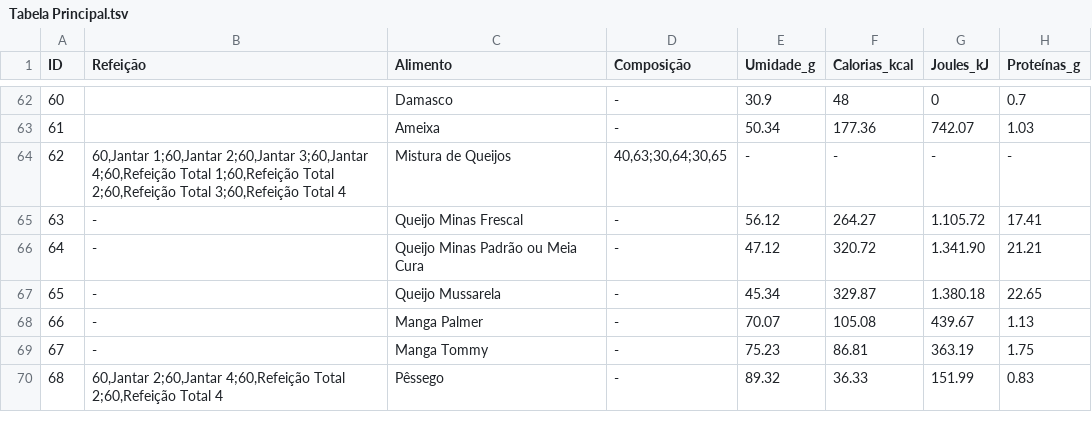
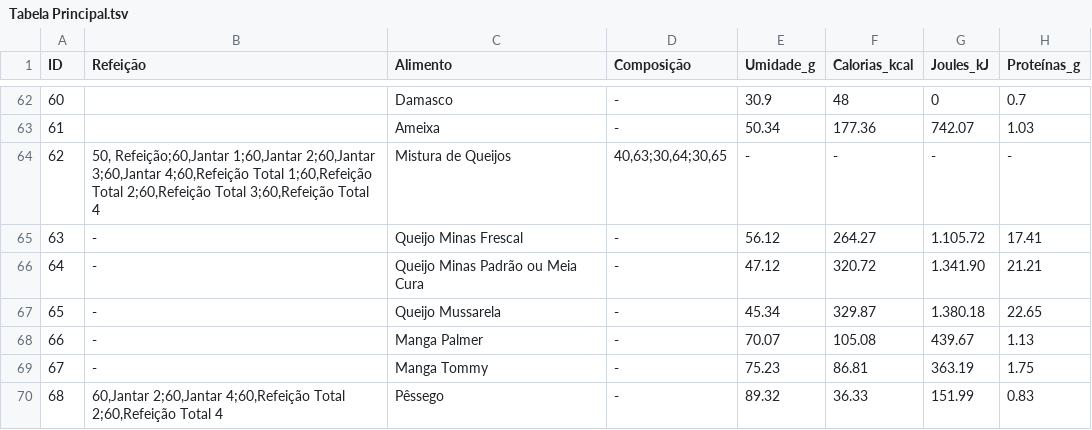
Before and after one commit to MATEMATIVA/nutri, a TSV file: Tabela Principal.tsv, drawn as a sheet; only a part is shown, gaps mark what is left out; the diff covers the shown part only; the diff names each change by its address in the sheet, - before the commit and + after, or states it on an @@ line.

```diff
--- a/Tabela Principal.tsv
+++ b/Tabela Principal.tsv
-B64 (Refeição): 60,Jantar 1;60,Jantar 2;60,Jantar…
+B64 (Refeição): 50, Refeição;60,Jantar 1;60,Jantar 2;60,Jantar…
```
Also changed, not shown: 24 edited cells elsewhere in this file.
